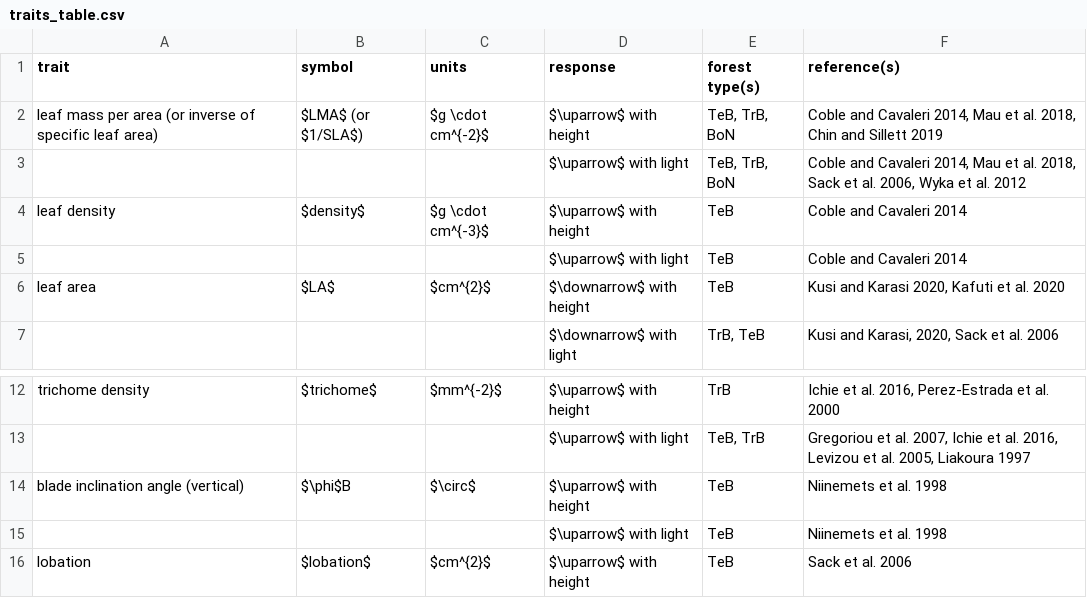
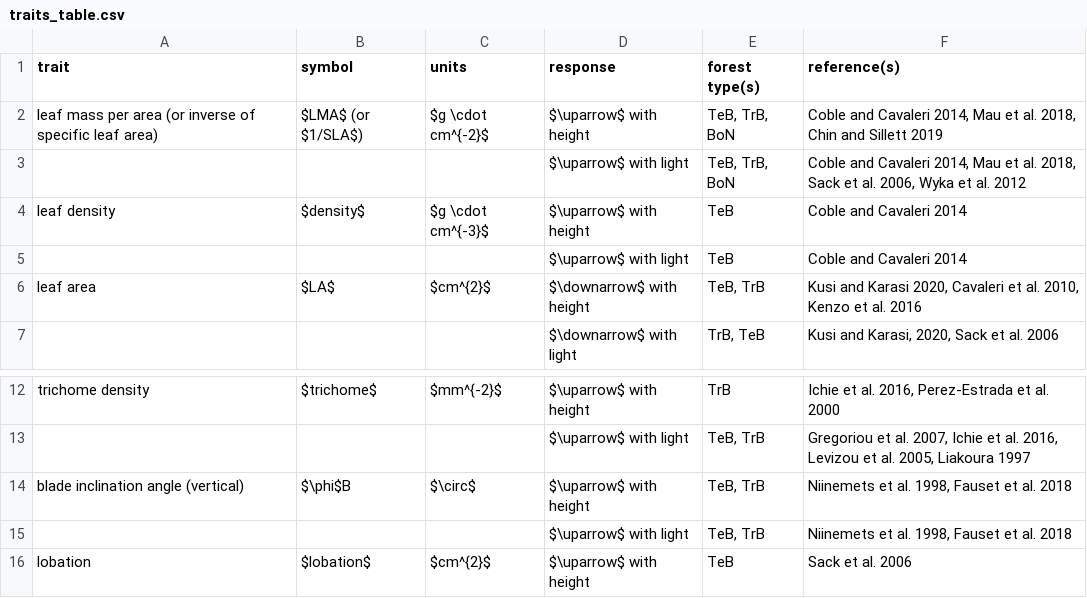
Before and after one commit to EcoClimLab/vertical-thermal-review, a CSV file: Lit_Review/traits_table.csv, drawn as a sheet; only a part is shown, gaps mark what is left out.

Commit message:
Update traits_table.csv

```diff
--- a/Lit_Review/traits_table.csv
+++ b/Lit_Review/traits_table.csv
@@ -5,3 +5,3 @@ leaf density,$density$,$g \cdot cm^{-3}$,$\uparrow$ with height,TeB,Coble and Ca
 ,,,$\uparrow$ with light,TeB,Coble and Cavaleri 2014
-leaf area,$LA$,$cm^{2}$,$\downarrow$ with height,TeB,"Kusi and Karasi 2020, Kafuti et al. 2020"
+leaf area,$LA$,$cm^{2}$,$\downarrow$ with height,"TeB, TrB","Kusi and Karasi 2020, Cavaleri et al. 2010, Kenzo et al. 2016"
 ,,,$\downarrow$ with light,"TrB, TeB","Kusi and Karasi, 2020, Sack et al. 2006"
@@ -13,4 +13,4 @@ trichome density,$trichome$,$mm^{-2}$,$\uparrow$ with height,TrB,"Ichie et al. 2
 ,,,$\uparrow$ with light,"TeB, TrB","Gregoriou et al. 2007, Ichie et al. 2016, Levizou et al. 2005, Liakoura 1997"
-blade inclination angle (vertical),$\phi$B,$\circ$,$\uparrow$ with height,TeB,Niinemets et al. 1998
-,,,$\uparrow$ with light,TeB,Niinemets et al. 1998
+blade inclination angle (vertical),$\phi$B,$\circ$,$\uparrow$ with height,"TeB, TrB","Niinemets et al. 1998, Fauset et al. 2018"
+,,,$\uparrow$ with light,"TeB, TrB","Niinemets et al. 1998, Fauset et al. 2018"
 lobation,$lobation$,$cm^{2}$,$\uparrow$ with height,TeB,Sack et al. 2006
```
